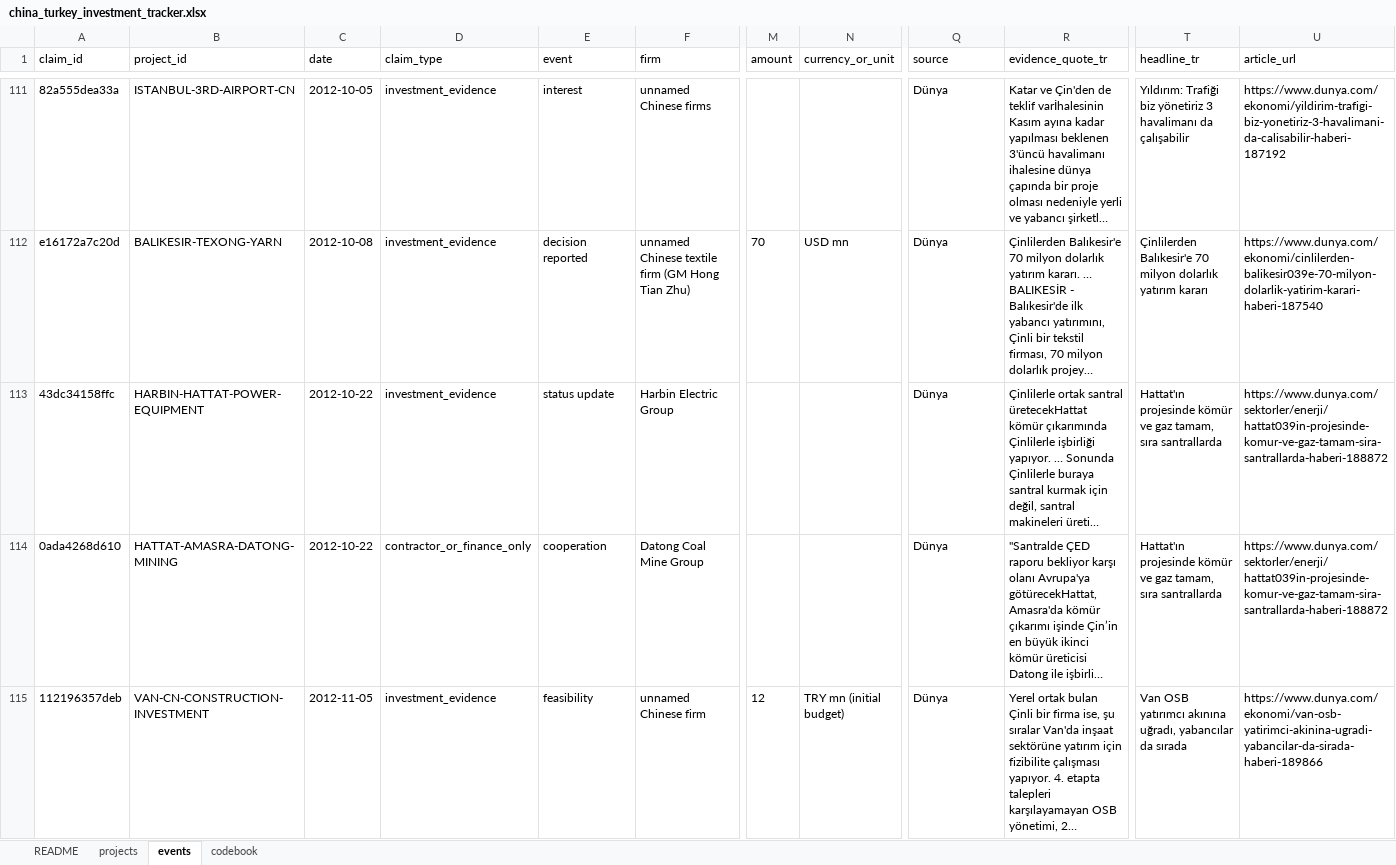
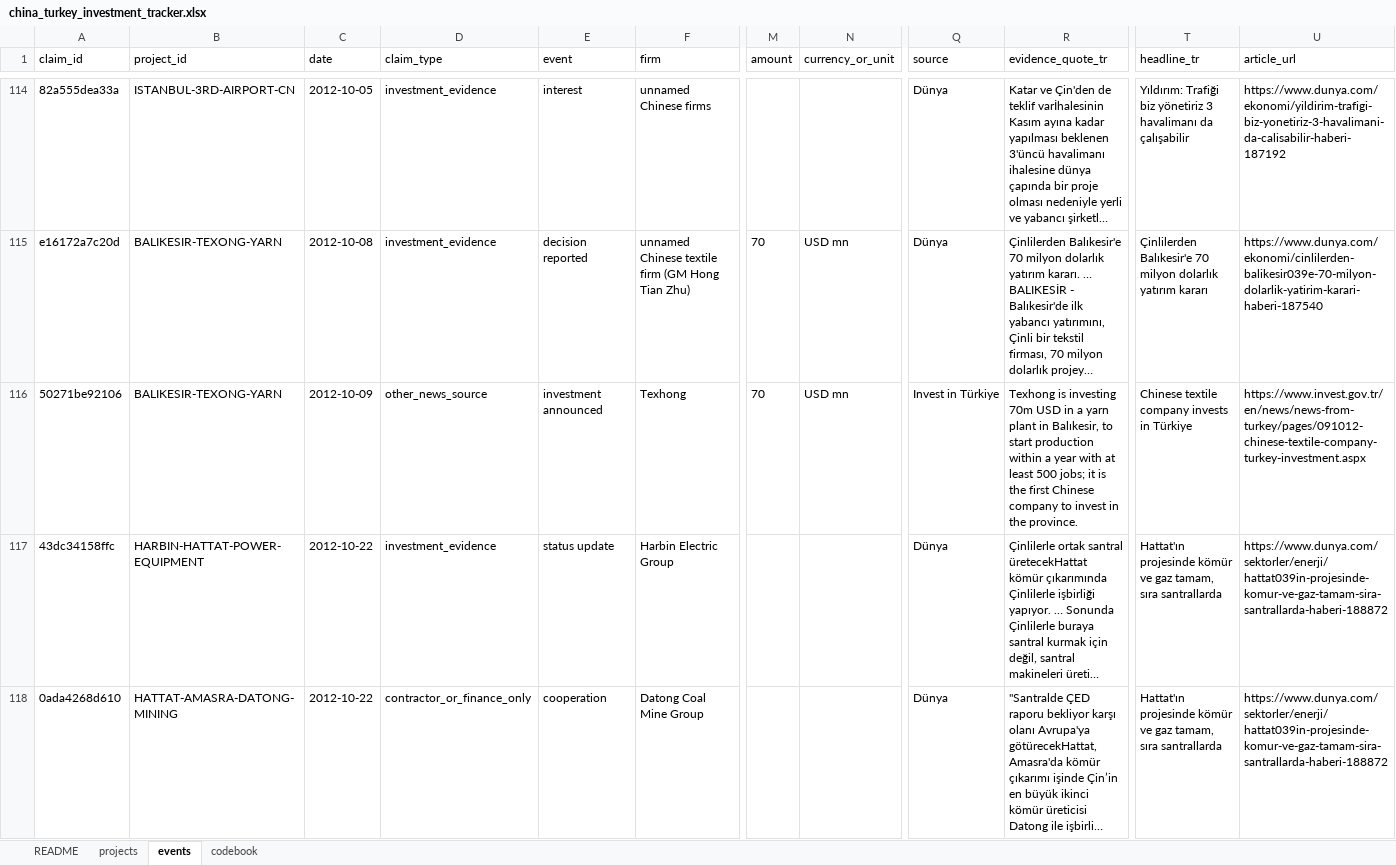
Before and after one commit to osmandemirbag/osmandemirbag.github.io, an Excel workbook: chineseinvestmenttracker/data/china_turkey_investment_tracker.xlsx, sheet events, drawn as a sheet; only a part is shown, gaps mark what is left out; the shorter side is filled out with more unchanged rows; long unchanged cells end in …; values as stored, in another font and other column widths than the file's, no borders; rows hold the shown columns only; the diff covers the shown part only; the diff names each change by its address in the sheet, - before the commit and + after, or states it on an @@ line.

```diff
--- a/chineseinvestmenttracker/data/china_turkey_investment_tracker.xlsx (sheet events)
+++ b/chineseinvestmenttracker/data/china_turkey_investment_tracker.xlsx (sheet events)
+row 116: 50271be92106 | BALIKESIR-TEXONG-YARN | 2012-10-09 | other_news_source | investment announced | Texhong | 70 | USD mn | Invest in Türkiye | Texhong is investing 70m USD in a yarn plant in Balıkesir, to start production within a year with at least 500 jobs; it is the first Chinese company to invest in the province. | Chinese textile company invests in Türkiye | https://www.invest.gov.tr/en/news/news-from-turkey/pages/091012-chinese-textile-company-turkey-investment.aspx
```
Also changed, not shown: 26 added rows elsewhere in this sheet, sheet projects, sheet codebook, 4 other files.
